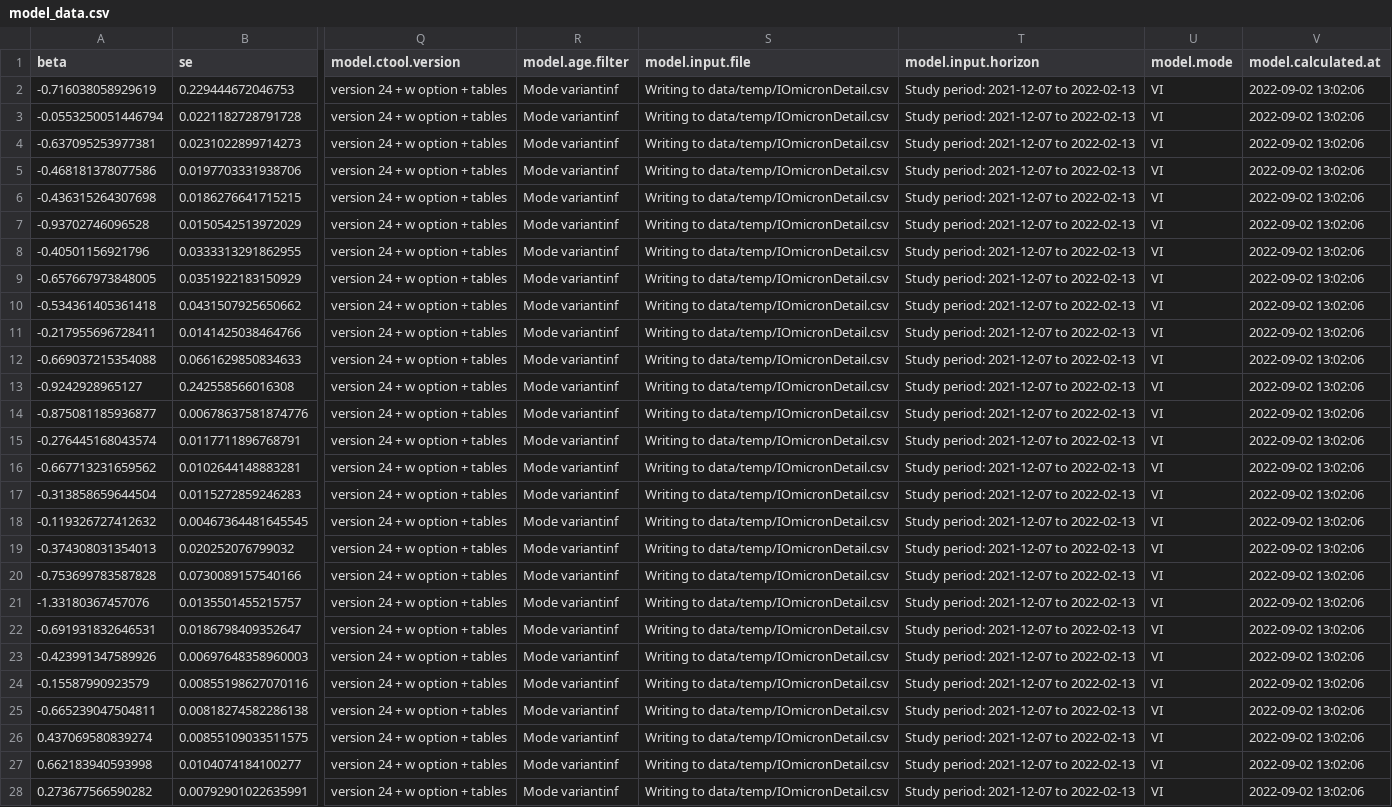
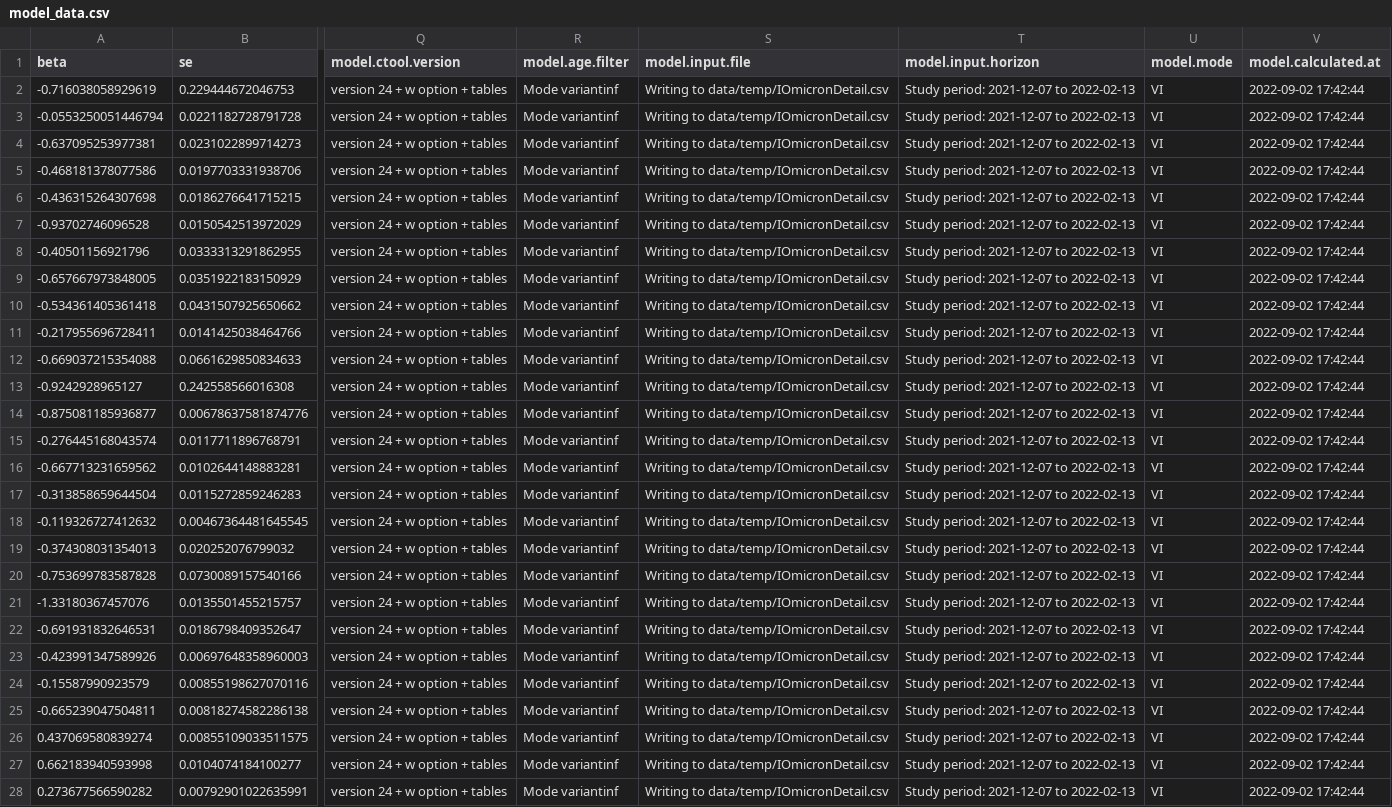
Before and after one commit to bisop-repo/omicronprotection, a CSV file: Vyvanuti/outputs/IOmicronDetail/model_data.csv, drawn as a sheet; only a part is shown, gaps mark what is left out; the diff covers the shown part only; the diff names each change by its address in the sheet, - before the commit and + after, or states it on an @@ line.

Commit message:
Run results: IOmicronDetail

```diff
--- a/Vyvanuti/outputs/IOmicronDetail/model_data.csv
+++ b/Vyvanuti/outputs/IOmicronDetail/model_data.csv
-V2:V28 (model.calculated.at): 2022-09-02 13:02:06
+V2:V28 (model.calculated.at): 2022-09-02 17:42:44
```
Also changed, not shown: 12 edited cells elsewhere in this file, 4 other files.
